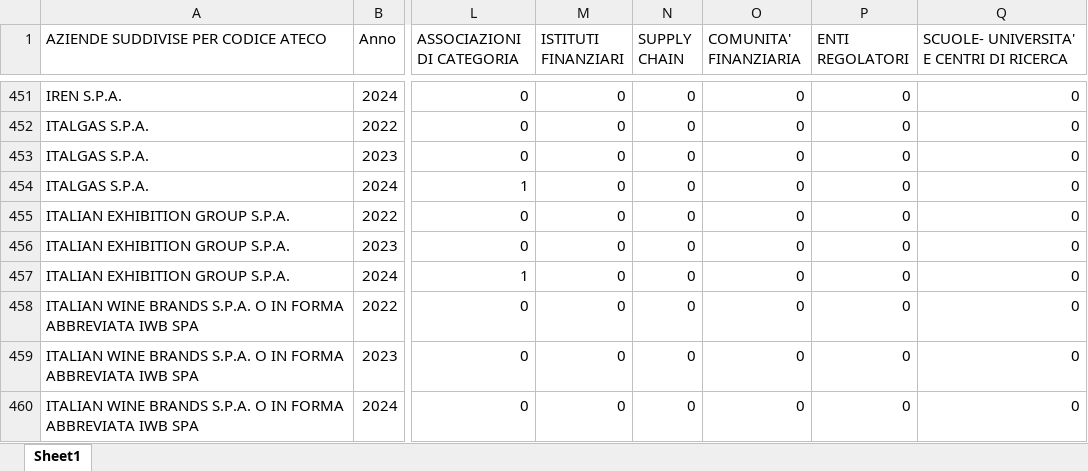
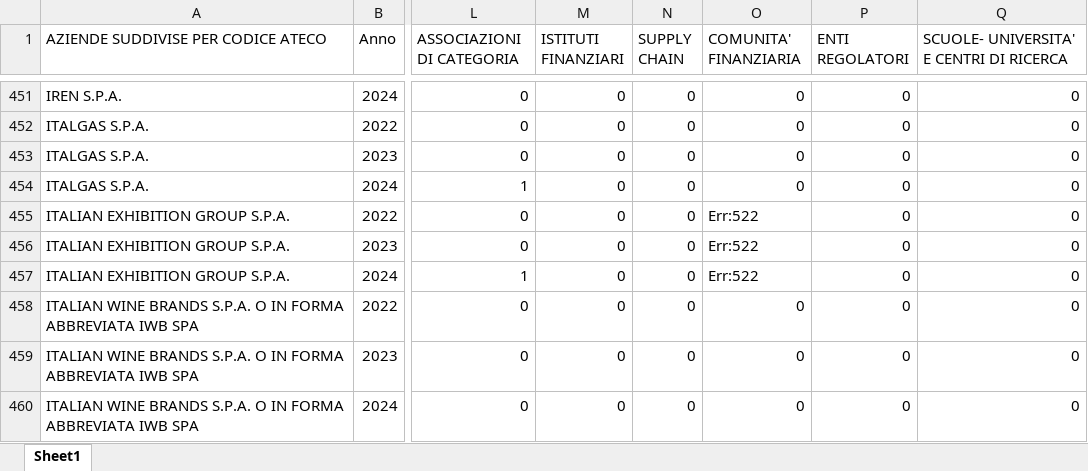
Before and after one commit to MarcoLugara/python-learning, an Excel workbook: Valter Gamba article/Database Ufficiale.xlsx, sheet Sheet1, drawn as a sheet; only a part is shown, gaps mark what is left out; values as stored, in another font and other column widths than the file's, no cell formats; conditional formats not drawn; the diff covers the shown part only; the diff names each change by its address in the sheet, - before the commit and + after, or states it on an @@ line.

```diff
--- a/Valter Gamba article/Database Ufficiale.xlsx (sheet Sheet1)
+++ b/Valter Gamba article/Database Ufficiale.xlsx (sheet Sheet1)
-O455:O457 (COMUNITA' FINANZIARIA): 0
+O455:O457 (COMUNITA' FINANZIARIA): Err:522
```
Also changed, not shown: 55 edited cells elsewhere in this sheet, cell formats, formulas that keep their value, Valter Gamba article/Tidier_Dataset.xlsx, Valter Gamba article/step1.xlsx, 11 other files.
